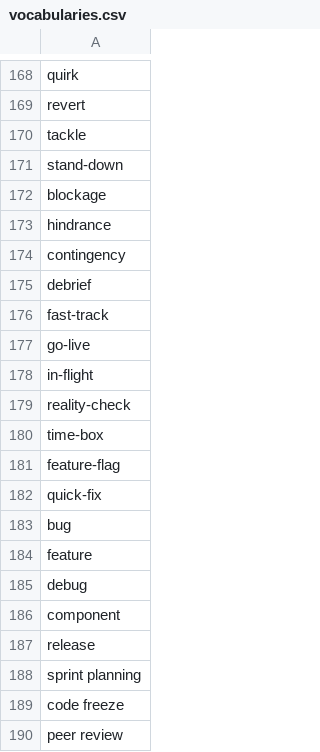
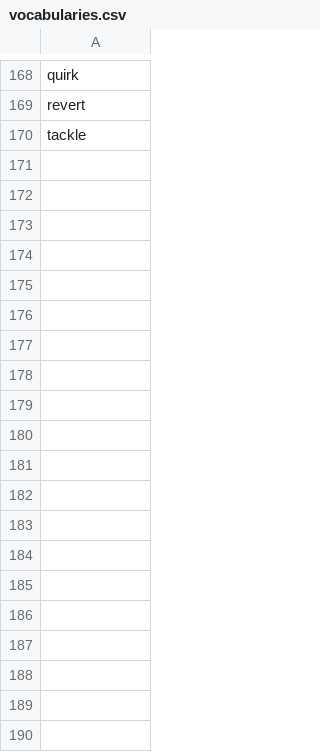
Before and after one commit to muhfaris/english-vocabulary, a CSV file: vocabularies.csv, drawn as a sheet; only a part is shown, gaps mark what is left out; the diff covers the shown part only; the diff names each change by its address in the sheet, - before the commit and + after, or states it on an @@ line.

```diff
--- a/vocabularies.csv
+++ b/vocabularies.csv
-row 171: stand-down
-row 172: blockage
-row 173: hindrance
-row 174: contingency
-row 175: debrief
-row 176: fast-track
-row 177: go-live
-row 178: in-flight
-row 179: reality-check
-row 180: time-box
-row 181: feature-flag
-row 182: quick-fix
-row 183: bug
-row 184: feature
-row 185: debug
-row 186: component
-row 187: release
-row 188: sprint planning
-row 189: code freeze
-row 190: peer review
```
Also changed, not shown: 20 removed rows elsewhere in this file, stories.csv, 9 other files.
